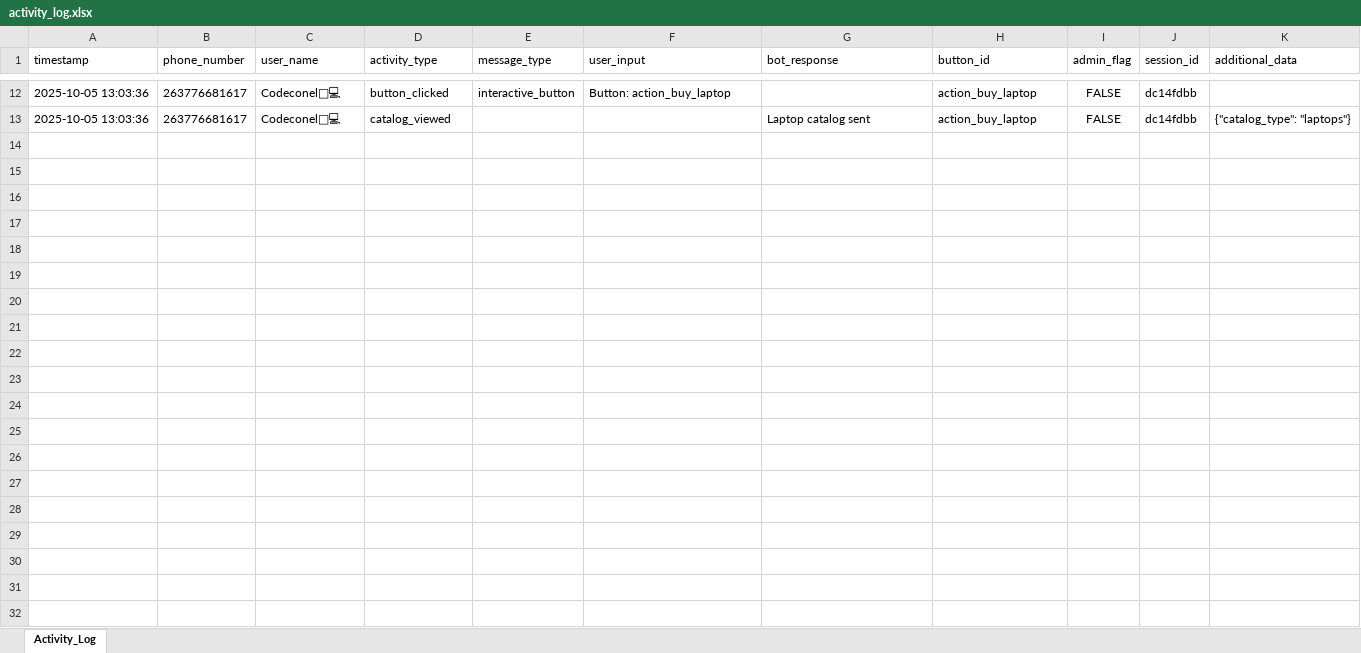
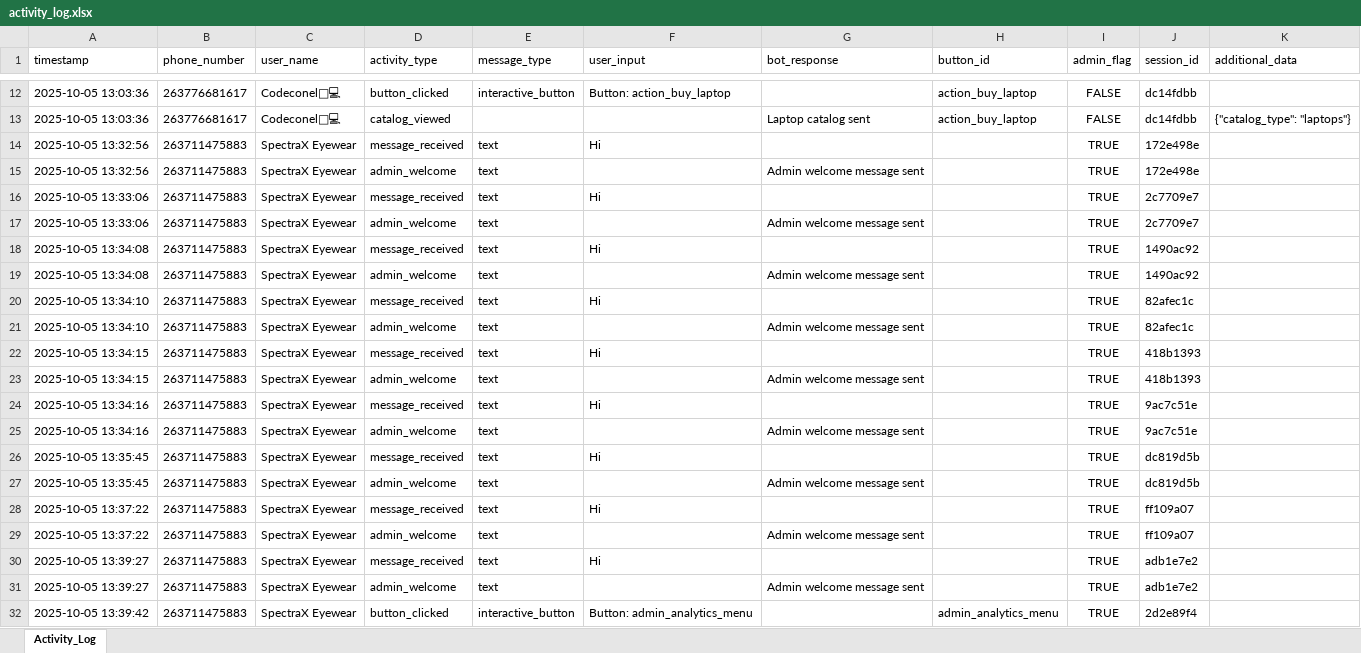
Before and after one commit to Mufaroconel/SpectraX-Laptops, an Excel workbook: activity_log.xlsx, sheet Activity_Log, drawn as a sheet; only a part is shown, gaps mark what is left out; values as stored, in another font and other column widths than the file's, no borders; the diff covers the shown part only; the diff names each change by its address in the sheet, - before the commit and + after, or states it on an @@ line.

Commit message:
admin view stats

```diff
--- a/activity_log.xlsx (sheet Activity_Log)
+++ b/activity_log.xlsx (sheet Activity_Log)
+row 14: 2025-10-05 13:32:56 | 263711475883 | SpectraX Eyewear | message_received | text | Hi |  |  | TRUE | 172e498e
+row 15: 2025-10-05 13:32:56 | 263711475883 | SpectraX Eyewear | admin_welcome | text |  | Admin welcome message sent |  | TRUE | 172e498e
+row 16: 2025-10-05 13:33:06 | 263711475883 | SpectraX Eyewear | message_received | text | Hi |  |  | TRUE | 2c7709e7
+row 17: 2025-10-05 13:33:06 | 263711475883 | SpectraX Eyewear | admin_welcome | text |  | Admin welcome message sent |  | TRUE | 2c7709e7
+row 18: 2025-10-05 13:34:08 | 263711475883 | SpectraX Eyewear | message_received | text | Hi |  |  | TRUE | 1490ac92
+row 19: 2025-10-05 13:34:08 | 263711475883 | SpectraX Eyewear | admin_welcome | text |  | Admin welcome message sent |  | TRUE | 1490ac92
+row 20: 2025-10-05 13:34:10 | 263711475883 | SpectraX Eyewear | message_received | text | Hi |  |  | TRUE | 82afec1c
+row 21: 2025-10-05 13:34:10 | 263711475883 | SpectraX Eyewear | admin_welcome | text |  | Admin welcome message sent |  | TRUE | 82afec1c
+row 22: 2025-10-05 13:34:15 | 263711475883 | SpectraX Eyewear | message_received | text | Hi |  |  | TRUE | 418b1393
+row 23: 2025-10-05 13:34:15 | 263711475883 | SpectraX Eyewear | admin_welcome | text |  | Admin welcome message sent |  | TRUE | 418b1393
+row 24: 2025-10-05 13:34:16 | 263711475883 | SpectraX Eyewear | message_received | text | Hi |  |  | TRUE | 9ac7c51e
+row 25: 2025-10-05 13:34:16 | 263711475883 | SpectraX Eyewear | admin_welcome | text |  | Admin welcome message sent |  | TRUE | 9ac7c51e
+row 26: 2025-10-05 13:35:45 | 263711475883 | SpectraX Eyewear | message_received | text | Hi |  |  | TRUE | dc819d5b
+row 27: 2025-10-05 13:35:45 | 263711475883 | SpectraX Eyewear | admin_welcome | text |  | Admin welcome message sent |  | TRUE | dc819d5b
+row 28: 2025-10-05 13:37:22 | 263711475883 | SpectraX Eyewear | message_received | text | Hi |  |  | TRUE | ff109a07
+row 29: 2025-10-05 13:37:22 | 263711475883 | SpectraX Eyewear | admin_welcome | text |  | Admin welcome message sent |  | TRUE | ff109a07
+row 30: 2025-10-05 13:39:27 | 263711475883 | SpectraX Eyewear | message_received | text | Hi |  |  | TRUE | adb1e7e2
+row 31: 2025-10-05 13:39:27 | 263711475883 | SpectraX Eyewear | admin_welcome | text |  | Admin welcome message sent |  | TRUE | adb1e7e2
+row 32: 2025-10-05 13:39:42 | 263711475883 | SpectraX Eyewear | button_clicked | interactive_button | Button: admin_analytics_menu |  | admin_analytics_menu | TRUE | 2d2e89f4
```
Also changed, not shown: 9 added rows elsewhere in this sheet, 4 other files.
